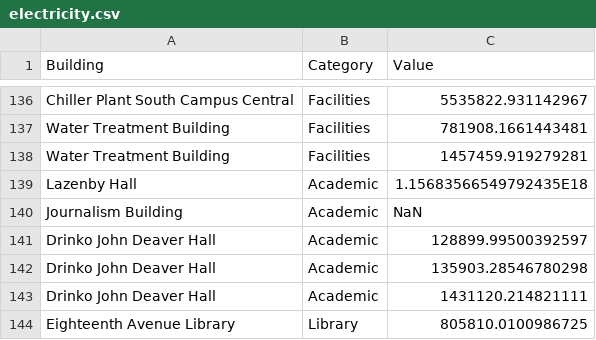
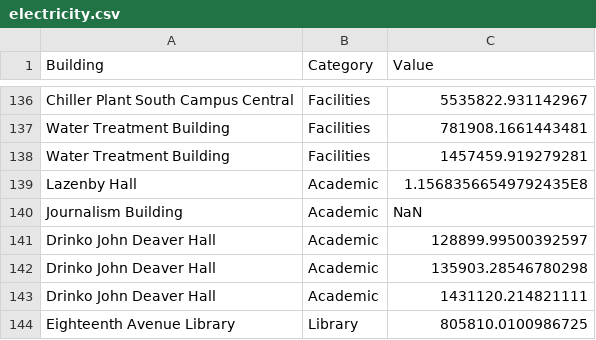
Before and after one commit to kateluckerman/energy-accessibubbles, a CSV file: csv files/electricity.csv, drawn as a sheet; only a part is shown, gaps mark what is left out.

Commit message:
Add files via upload

```diff
--- a/csv files/electricity.csv
+++ b/csv files/electricity.csv
@@ -138,3 +138,3 @@ Water Treatment Building,Facilities,781908.1661443481
 Water Treatment Building,Facilities,1457459.919279281
-Lazenby Hall,Academic,1.15683566549792435E18
+Lazenby Hall,Academic,1.15683566549792435E8
 Journalism Building,Academic,NaN
```
